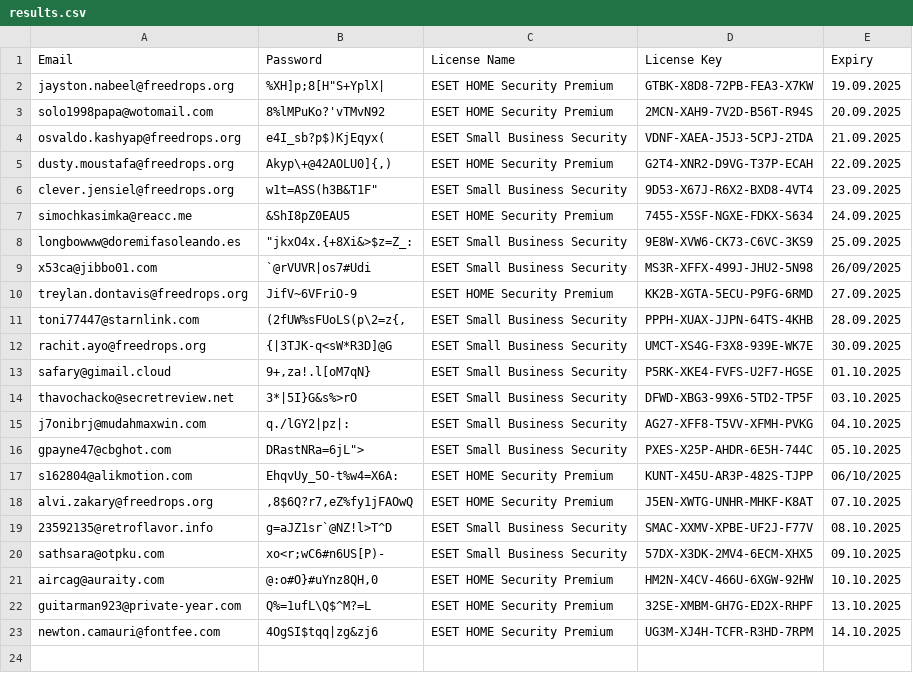
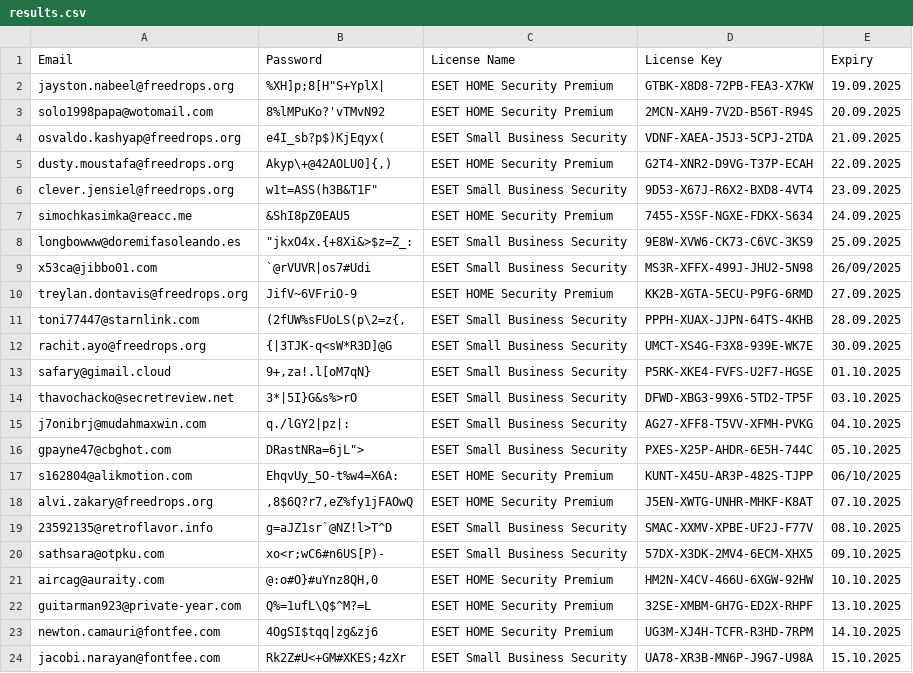
Before and after one commit to vhd0/ESET-KeyGen, a CSV file: results.csv, drawn as a sheet; the diff names each change by its address in the sheet, - before the commit and + after, or states it on an @@ line.

```diff
--- a/results.csv
+++ b/results.csv
+row 24: jacobi.narayan@fontfee.com | Rk2Z#U<+GM#XKES;4zXr | ESET Small Business Security | UA78-XR3B-MN6P-J9G7-U98A | 15.10.2025
```
